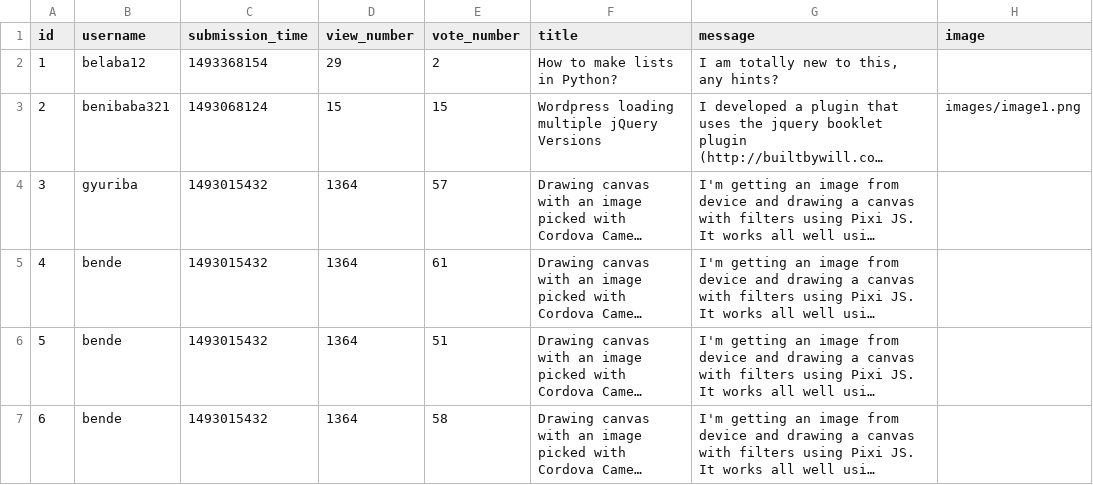
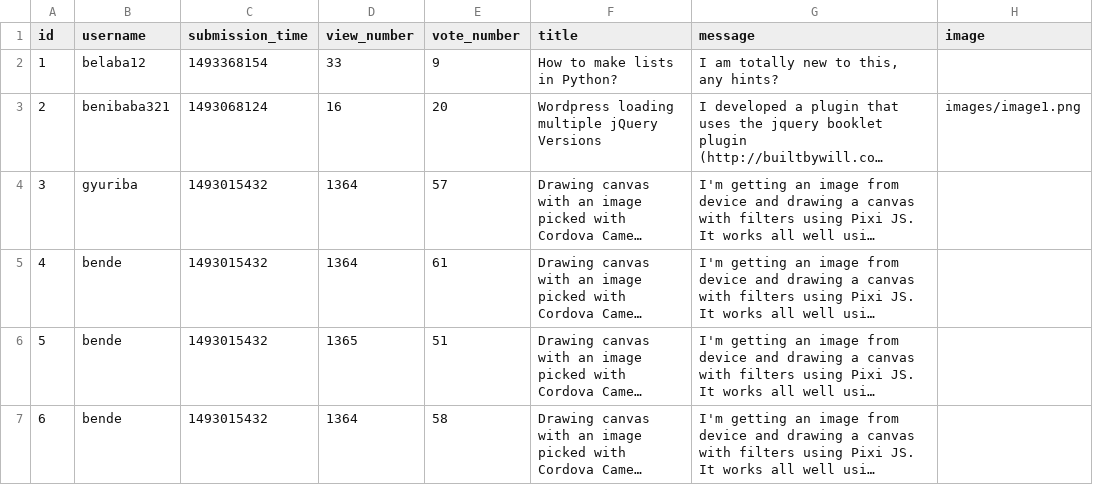
Before and after one commit to dudaskobendeguz/askmate2_v2, a CSV file: data/question.csv, drawn as a sheet; long unchanged cells end in …; the diff names each change by its address in the sheet, - before the commit and + after, or states it on an @@ line.

```diff
--- a/data/question.csv
+++ b/data/question.csv
-D2 (view_number): 29
+D2 (view_number): 33
-E2 (vote_number): 2
+E2 (vote_number): 9
-D3 (view_number): 15
+D3 (view_number): 16
-E3 (vote_number): 15
+E3 (vote_number): 20
-D6 (view_number): 1364
+D6 (view_number): 1365
```
Also changed, not shown: data/answer.csv, 3 other files.
